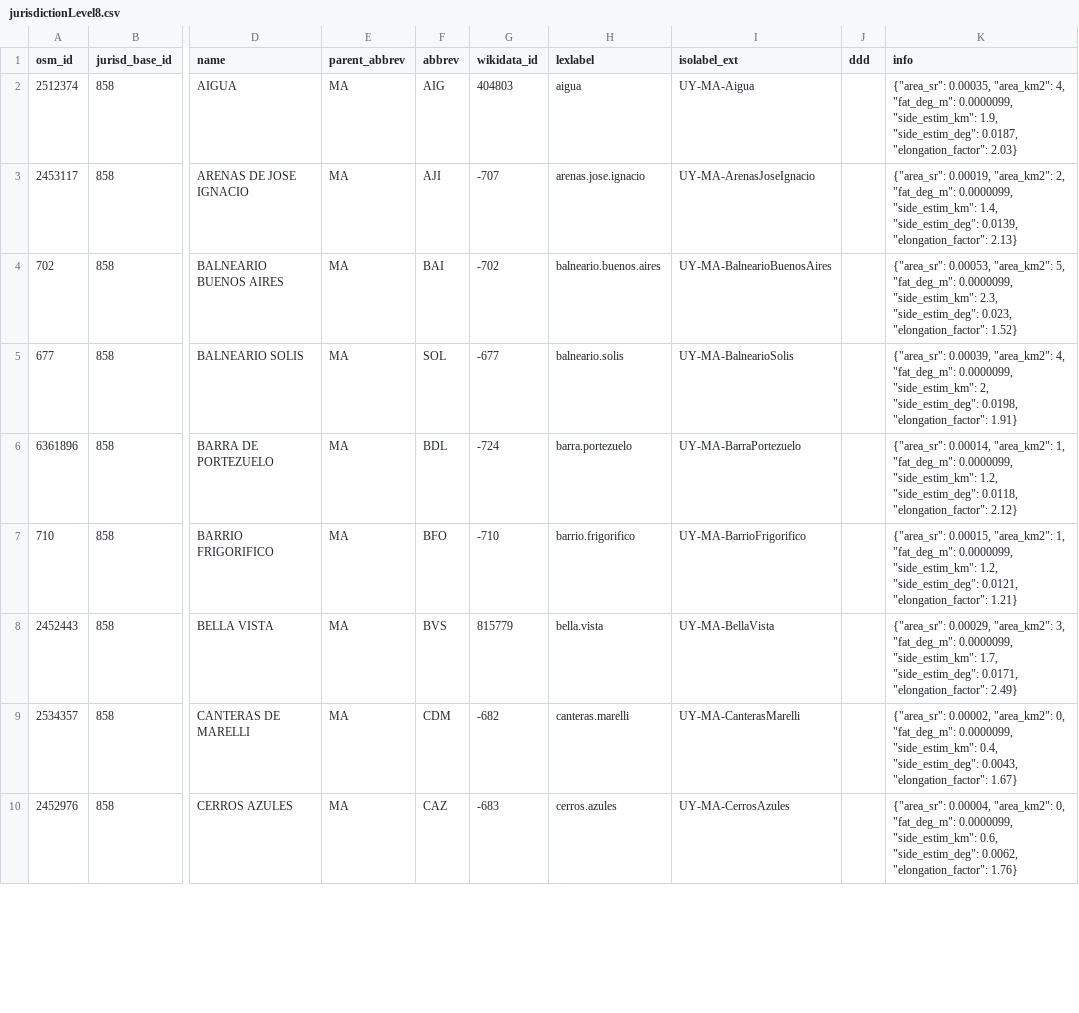
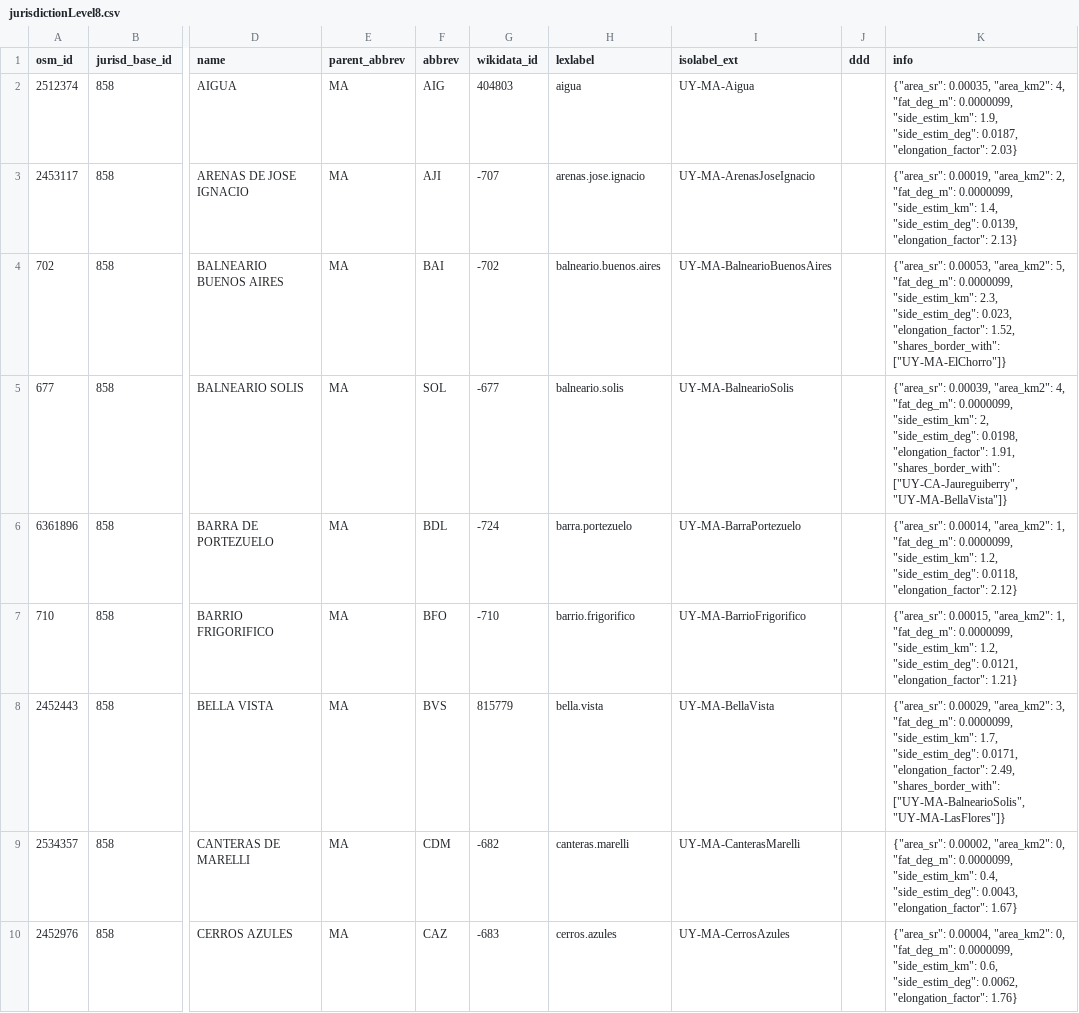
Before and after one commit to digital-guard/preserv-UY, a CSV file: data/MA/jurisdictionLevel8.csv, drawn as a sheet; only a part is shown, gaps mark what is left out; the diff covers the shown part only; the diff names each change by its address in the sheet, - before the commit and + after, or states it on an @@ line.

Commit message:
Update jurisd.

```diff
--- a/data/MA/jurisdictionLevel8.csv
+++ b/data/MA/jurisdictionLevel8.csv
-K4 (info): …0.023, "elongation_factor": 1.52}
+K4 (info): …0.023, "elongation_factor": 1.52, "shares_border_with": ["UY-MA-ElChorro"]}
-K5 (info): …0.0198, "elongation_factor": 1.91}
+K5 (info): …0.0198, "elongation_factor": 1.91, "shares_border_with": ["UY-CA-Jaureguiberry", "UY-MA-BellaVista"]}
-K8 (info): …0.0171, "elongation_factor": 2.49}
+K8 (info): …0.0171, "elongation_factor": 2.49, "shares_border_with": ["UY-MA-BalnearioSolis", "UY-MA-LasFlores"]}
```
Also changed, not shown: 30 edited cells elsewhere in this file, data/AR/jurisdictionLevel8.csv, data/CO/jurisdictionLevel8.csv, 14 other files.
